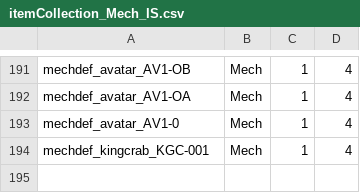
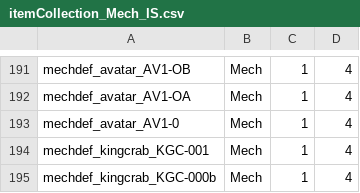
Before and after one commit to hongooi73/ExpandedArsenal, a CSV file: itemcol/itemCollection_Mech_IS.csv, drawn as a sheet; only a part is shown, gaps mark what is left out; the diff names each change by its address in the sheet, - before the commit and + after, or states it on an @@ line.

```diff
--- a/itemcol/itemCollection_Mech_IS.csv
+++ b/itemcol/itemCollection_Mech_IS.csv
+row 195: mechdef_kingcrab_KGC-000b | Mech | 1 | 4
```
Also changed, not shown: itemcol/itemCollection_Mech_Parts_IS.csv, 3 other files.
